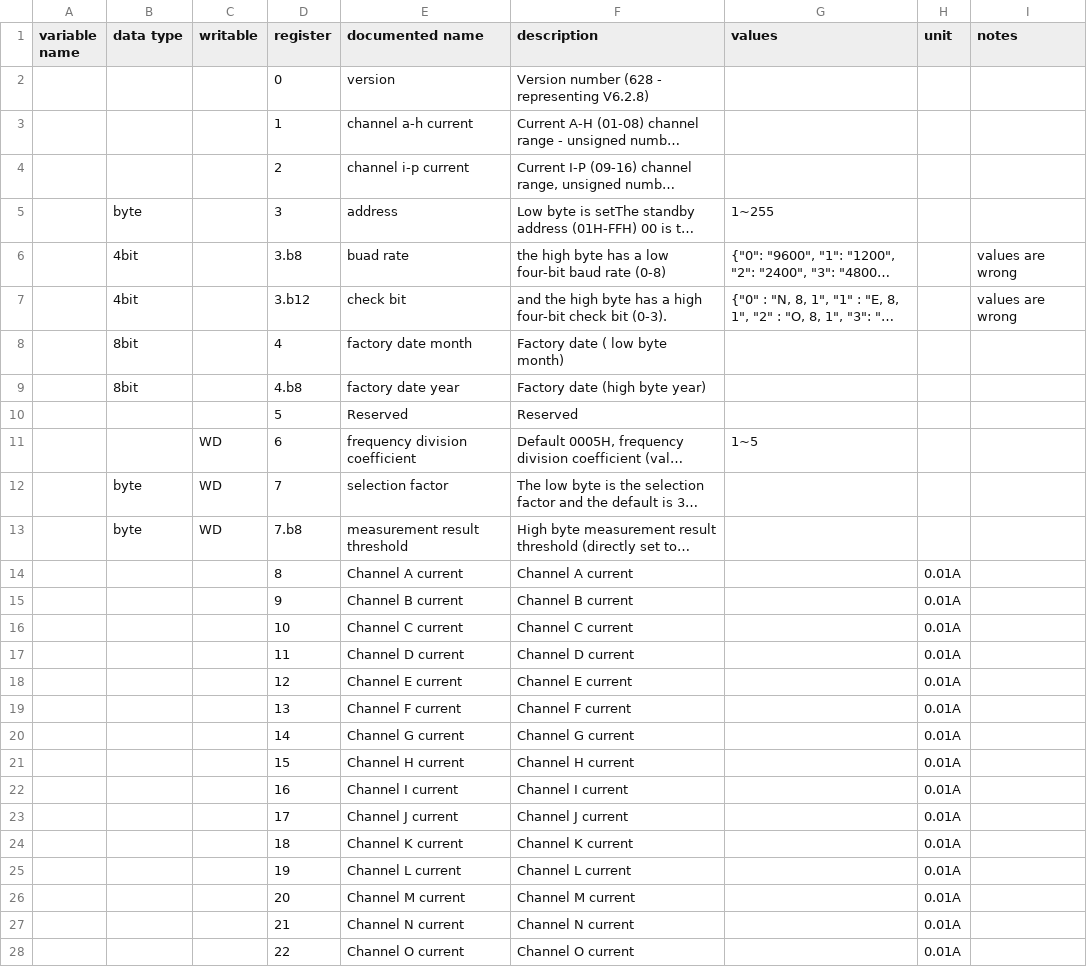
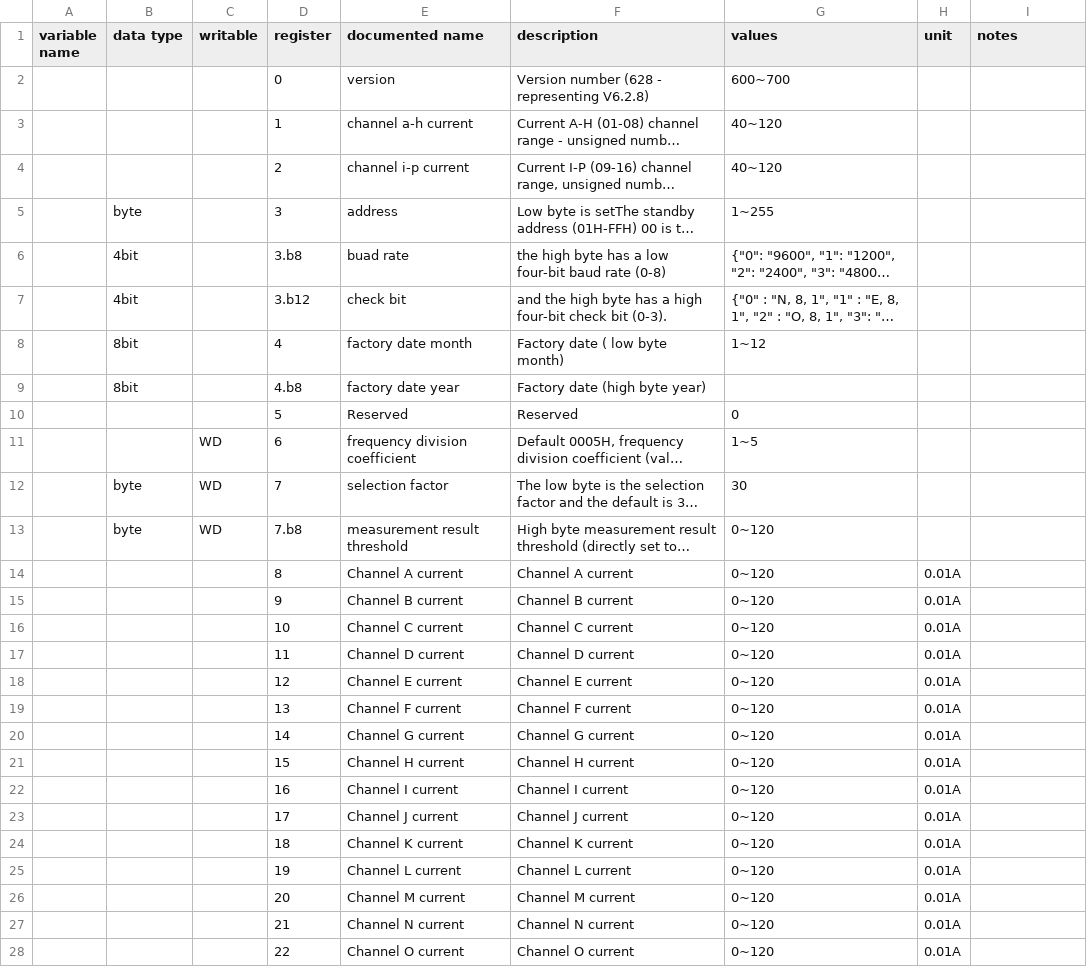
Before and after one commit to yNosGR/PythonProtocolGateway, a CSV file: protocols/hdhk_16ch_ac_module.holding_registry_map.csv, drawn as a sheet; only a part is shown; long unchanged cells end in …; the diff covers the shown part only; the diff names each change by its address in the sheet, - before the commit and + after, or states it on an @@ line.

Commit message:
add write support and validation
needs more work and testing, but works for basic values. less than 1 register in size.

```diff
--- a/protocols/hdhk_16ch_ac_module.holding_registry_map.csv
+++ b/protocols/hdhk_16ch_ac_module.holding_registry_map.csv
-G2 (values): (empty)
+G2 (values): 600~700
-G3:G4 (values): (empty)
+G3:G4 (values): 40~120
-I6:I7 (notes): values are wrong
+I6:I7 (notes): (empty)
-G8 (values): (empty)
+G8 (values): 1~12
-G10 (values): (empty)
+G10 (values): 0
-G12 (values): (empty)
+G12 (values): 30
-G13:G28 (values): (empty)
+G13:G28 (values): 0~120
```
Also changed, not shown: 33 edited cells elsewhere in this file, 5 other files.
